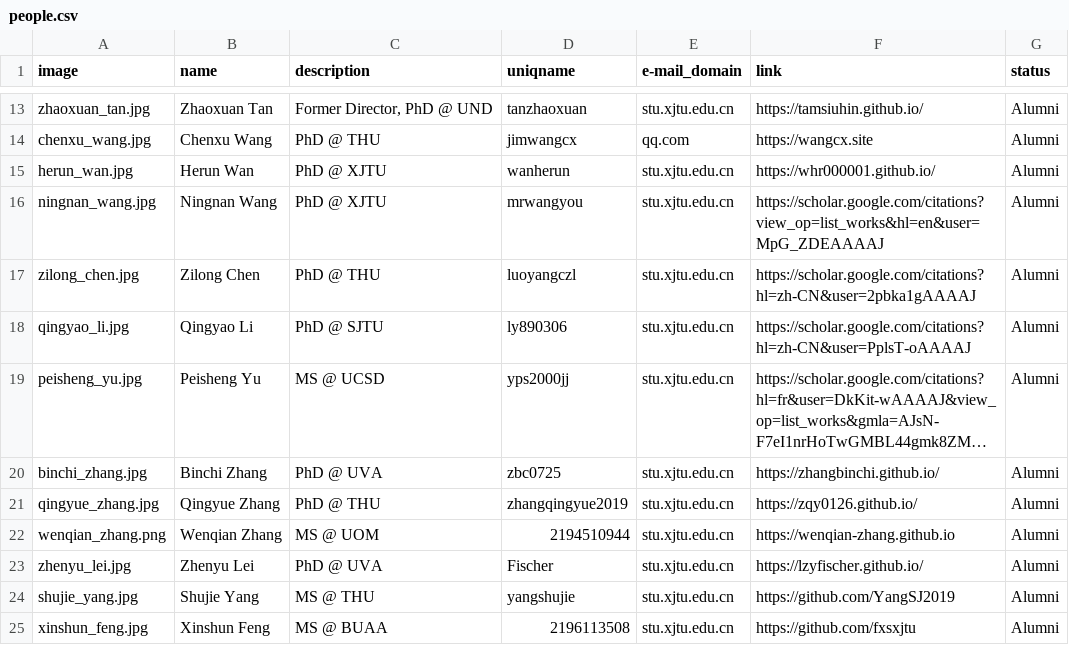
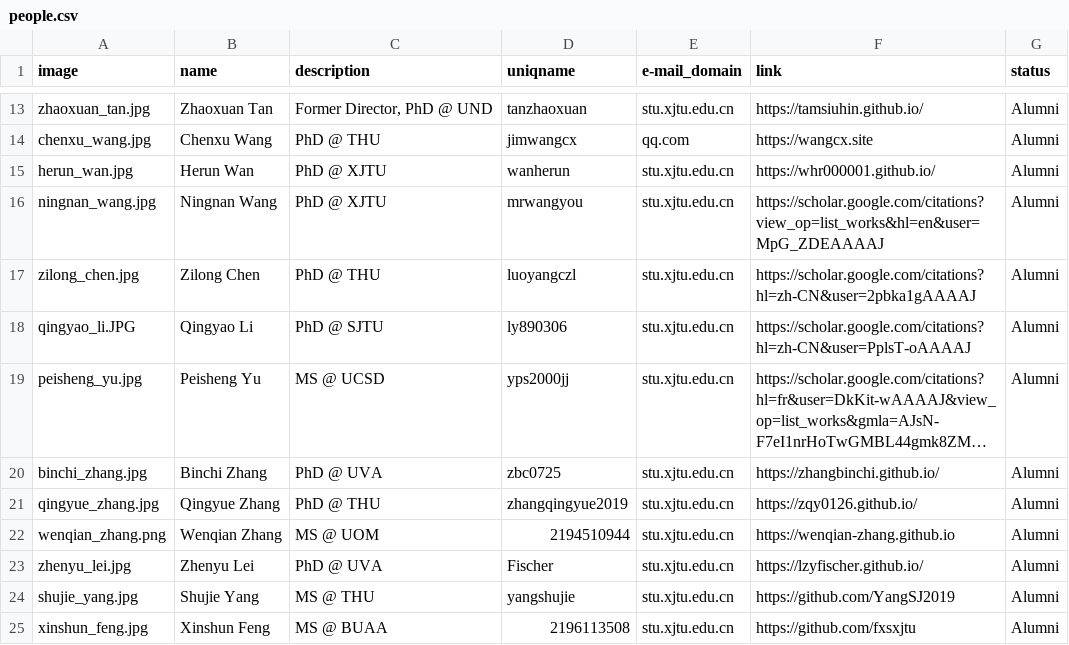
Before and after one commit to LuoUndergradXJTU/LuoUndergradXJTU.github.io, a CSV file: data/people.csv, drawn as a sheet; only a part is shown, gaps mark what is left out; long unchanged cells end in …; the diff names each change by its address in the sheet, - before the commit and + after, or states it on an @@ line.

Commit message:
updated people page

```diff
--- a/data/people.csv
+++ b/data/people.csv
-A18 (image): qingyao_li.jpg
+A18 (image): qingyao_li.JPG
```
Also changed, not shown: 4 other files.
